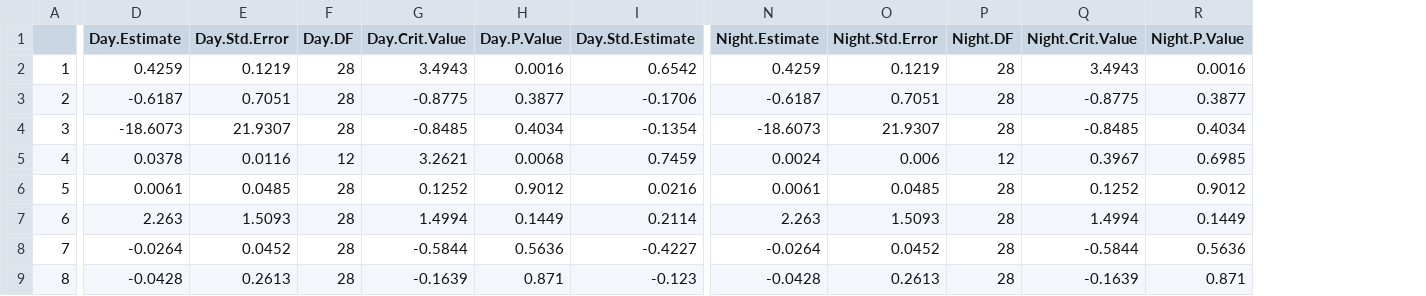
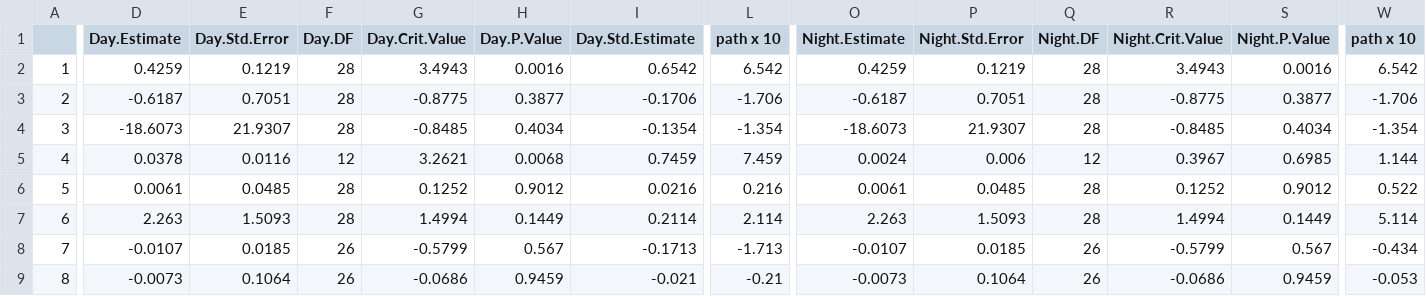
Before and after one commit to jenniferfields/EcoFunORTidepools, a CSV file: Output/phylloDNcoeffUPDATED.csv, drawn as a sheet; only a part is shown, gaps mark what is left out; addresses are those after the commit; the diff covers the shown part only; the diff names each change by its address in the sheet, - before the commit and + after, or states it on an @@ line.

```diff
--- a/Output/phylloDNcoeffUPDATED.csv
+++ b/Output/phylloDNcoeffUPDATED.csv
+column L (path x 10), rows 2-9: 6.542 | -1.706 | -1.354 | 7.459 | 0.216 | 2.114 | -1.713 | -0.21
+column W (path x 10), rows 2-9: 6.542 | -1.706 | -1.354 | 1.144 | 0.522 | 5.114 | -0.434 | -0.053
-D8 (Day.Estimate): -0.0264
+D8 (Day.Estimate): -0.0107
-E8 (Day.Std.Error): 0.0452
+E8 (Day.Std.Error): 0.0185
-F8:F9 (Day.DF): 28
+F8:F9 (Day.DF): 26
-G8 (Day.Crit.Value): -0.5844
+G8 (Day.Crit.Value): -0.5799
-H8 (Day.P.Value): 0.5636
+H8 (Day.P.Value): 0.567
-I8 (Day.Std.Estimate): -0.4227
+I8 (Day.Std.Estimate): -0.1713
-O8 (Night.Estimate): -0.0264
+O8 (Night.Estimate): -0.0107
-P8 (Night.Std.Error): 0.0452
+P8 (Night.Std.Error): 0.0185
-Q8:Q9 (Night.DF): 28
+Q8:Q9 (Night.DF): 26
-R8 (Night.Crit.Value): -0.5844
+R8 (Night.Crit.Value): -0.5799
-S8 (Night.P.Value): 0.5636
+S8 (Night.P.Value): 0.567
-D9 (Day.Estimate): -0.0428
+D9 (Day.Estimate): -0.0073
-E9 (Day.Std.Error): 0.2613
+E9 (Day.Std.Error): 0.1064
-G9 (Day.Crit.Value): -0.1639
+G9 (Day.Crit.Value): -0.0686
-H9 (Day.P.Value): 0.871
+H9 (Day.P.Value): 0.9459
-I9 (Day.Std.Estimate): -0.123
+I9 (Day.Std.Estimate): -0.021
-O9 (Night.Estimate): -0.0428
+O9 (Night.Estimate): -0.0073
-P9 (Night.Std.Error): 0.2613
+P9 (Night.Std.Error): 0.1064
-R9 (Night.Crit.Value): -0.1639
+R9 (Night.Crit.Value): -0.0686
-S9 (Night.P.Value): 0.871
+S9 (Night.P.Value): 0.9459
```
Also changed, not shown: 85 edited cells elsewhere in this file, Output/mytilusDNcoeffupdated.csv, Output/phylloanovaUPDATED.csv, 14 other files.
